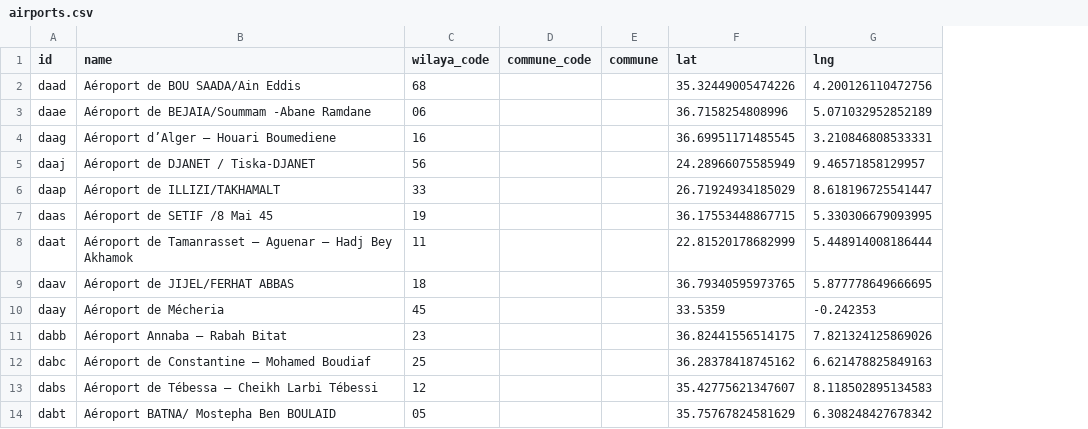
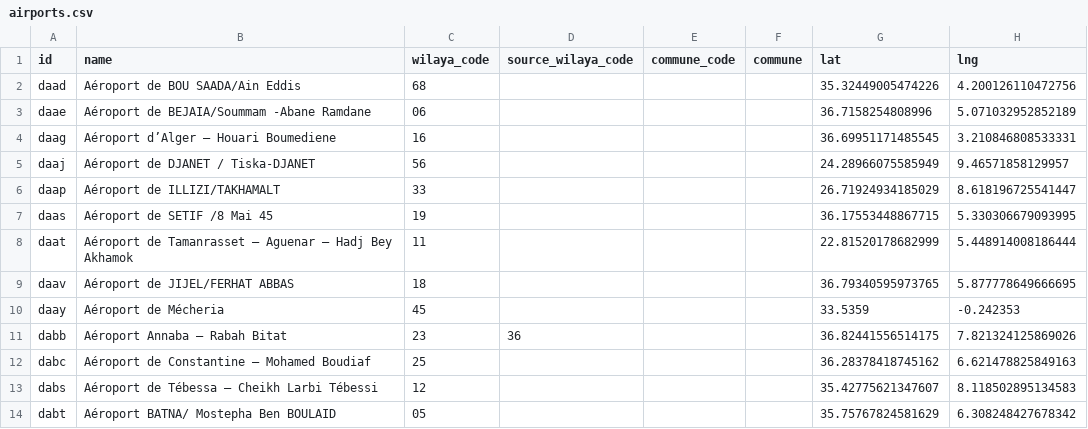
Before and after one commit to yasserstudio/geoalgeria, a CSV file: packages/aviation/data/csv/airports.csv, drawn as a sheet; only a part is shown; the diff names each change by its address in the sheet, - before the commit and + after, or states it on an @@ line.

Commit message:
fix(data): resolve accuracy review blockers (#142)

```diff
--- a/packages/aviation/data/csv/airports.csv
+++ b/packages/aviation/data/csv/airports.csv
+column D (source_wilaya_code), row 11: 36
```
Also changed, not shown: 17 other files.
